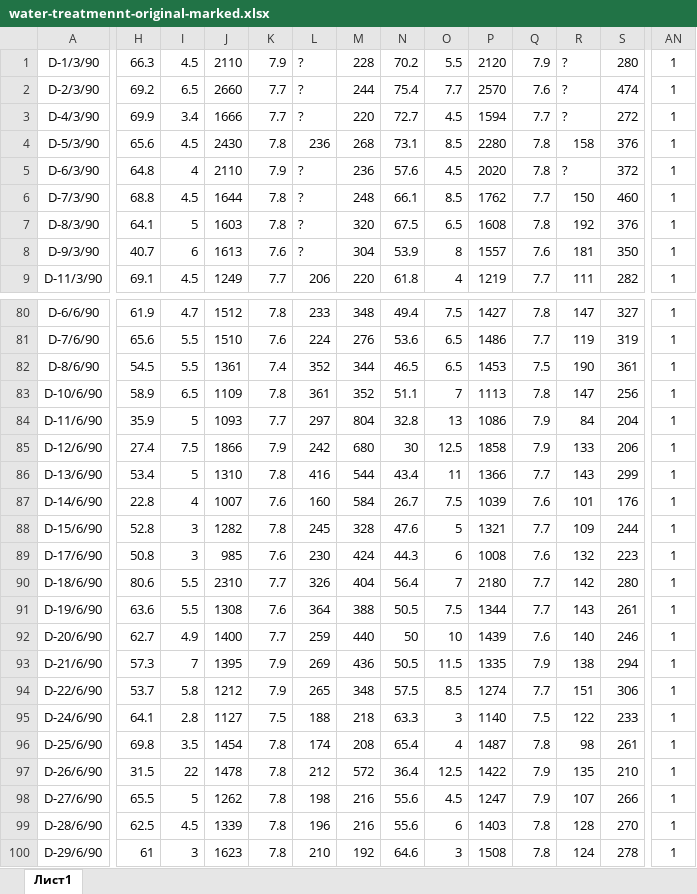
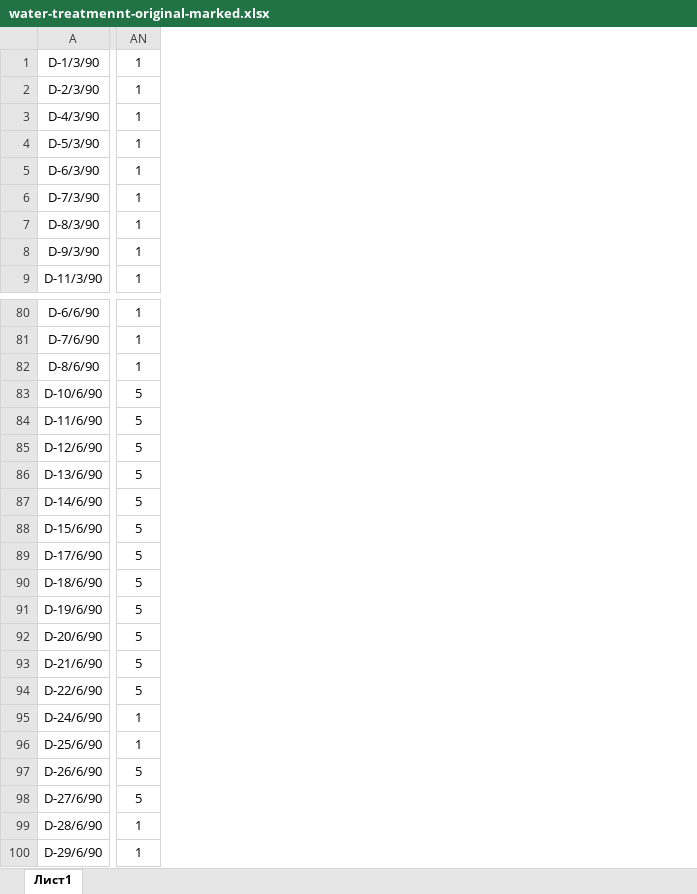
Before and after one commit to Gridbug/nsu_machine_learning_2020, an Excel workbook: Lab4/water-treatmennt-original-marked.xlsx, sheet Лист1, drawn as a sheet; only a part is shown, gaps mark what is left out; values as stored, in another font and other column widths than the file's, no borders; the diff covers the shown part only; the diff names each change by its address in the sheet, - before the commit and + after, or states it on an @@ line.

Commit message:
Fixed original data marking, removed kmeans data markings

```diff
--- a/Lab4/water-treatmennt-original-marked.xlsx (sheet Лист1)
+++ b/Lab4/water-treatmennt-original-marked.xlsx (sheet Лист1)
@@ column H hidden, rows 1-9: 66.3 | 69.2 | 69.9 | 65.6 | 64.8 | 68.8 | 64.1 | 40.7 | 69.1; rows 80-100: 61.9 | 65.6 | 54.5 | 58.9 | 35.9 | 27.4 | 53.4 | 22.8 | 52.8 | 50.8 | 80.6 | 63.6 | 62.7 | 57.3 | 53.7 | 64.1 | 69.8 | 31.5 | 65.5 | 62.5 | 61 @@
@@ column I hidden, rows 1-9: 4.5 | 6.5 | 3.4 | 4.5 | 4 | 4.5 | 5 | 6 | 4.5; rows 80-100: 4.7 | 5.5 | 5.5 | 6.5 | 5 | 7.5 | 5 | 4 | 3 | 3 | 5.5 | 5.5 | 4.9 | 7 | 5.8 | 2.8 | 3.5 | 22 | 5 | 4.5 | 3 @@
@@ column J hidden, rows 1-9: 2110 | 2660 | 1666 | 2430 | 2110 | 1644 | 1603 | 1613 | 1249; rows 80-100: 1512 | 1510 | 1361 | 1109 | 1093 | 1866 | 1310 | 1007 | 1282 | 985 | 2310 | 1308 | 1400 | 1395 | 1212 | 1127 | 1454 | 1478 | 1262 | 1339 | 1623 @@
@@ column K hidden, rows 1-9: 7.9 | 7.7 | 7.7 | 7.8 | 7.9 | 7.8 | 7.8 | 7.6 | 7.7; rows 80-100: 7.8 | 7.6 | 7.4 | 7.8 | 7.7 | 7.9 | 7.8 | 7.6 | 7.8 | 7.6 | 7.7 | 7.6 | 7.7 | 7.9 | 7.9 | 7.5 | 7.8 | 7.8 | 7.8 | 7.8 | 7.8 @@
@@ column L hidden, rows 1-9: ? | ? | ? | 236 | ? | ? | ? | ? | 206; rows 80-100: 233 | 224 | 352 | 361 | 297 | 242 | 416 | 160 | 245 | 230 | 326 | 364 | 259 | 269 | 265 | 188 | 174 | 212 | 198 | 196 | 210 @@
@@ column M hidden, rows 1-9: 228 | 244 | 220 | 268 | 236 | 248 | 320 | 304 | 220; rows 80-100: 348 | 276 | 344 | 352 | 804 | 680 | 544 | 584 | 328 | 424 | 404 | 388 | 440 | 436 | 348 | 218 | 208 | 572 | 216 | 216 | 192 @@
@@ column N hidden, rows 1-9: 70.2 | 75.4 | 72.7 | 73.1 | 57.6 | 66.1 | 67.5 | 53.9 | 61.8; rows 80-100: 49.4 | 53.6 | 46.5 | 51.1 | 32.8 | 30 | 43.4 | 26.7 | 47.6 | 44.3 | 56.4 | 50.5 | 50 | 50.5 | 57.5 | 63.3 | 65.4 | 36.4 | 55.6 | 55.6 | 64.6 @@
@@ column O hidden, rows 1-9: 5.5 | 7.7 | 4.5 | 8.5 | 4.5 | 8.5 | 6.5 | 8 | 4; rows 80-100: 7.5 | 6.5 | 6.5 | 7 | 13 | 12.5 | 11 | 7.5 | 5 | 6 | 7 | 7.5 | 10 | 11.5 | 8.5 | 3 | 4 | 12.5 | 4.5 | 6 | 3 @@
@@ column P hidden, rows 1-9: 2120 | 2570 | 1594 | 2280 | 2020 | 1762 | 1608 | 1557 | 1219; rows 80-100: 1427 | 1486 | 1453 | 1113 | 1086 | 1858 | 1366 | 1039 | 1321 | 1008 | 2180 | 1344 | 1439 | 1335 | 1274 | 1140 | 1487 | 1422 | 1247 | 1403 | 1508 @@
@@ column Q hidden, rows 1-9: 7.9 | 7.6 | 7.7 | 7.8 | 7.8 | 7.7 | 7.8 | 7.6 | 7.7; rows 80-100: 7.8 | 7.7 | 7.5 | 7.8 | 7.9 | 7.9 | 7.7 | 7.6 | 7.7 | 7.6 | 7.7 | 7.7 | 7.6 | 7.9 | 7.7 | 7.5 | 7.8 | 7.9 | 7.9 | 7.8 | 7.8 @@
@@ column R hidden, rows 1-9: ? | ? | ? | 158 | ? | 150 | 192 | 181 | 111; rows 80-100: 147 | 119 | 190 | 147 | 84 | 133 | 143 | 101 | 109 | 132 | 142 | 143 | 140 | 138 | 151 | 122 | 98 | 135 | 107 | 128 | 124 @@
@@ column S hidden, rows 1-9: 280 | 474 | 272 | 376 | 372 | 460 | 376 | 350 | 282; rows 80-100: 327 | 319 | 361 | 256 | 204 | 206 | 299 | 176 | 244 | 223 | 280 | 261 | 246 | 294 | 306 | 233 | 261 | 210 | 266 | 270 | 278 @@
-AN83:AN94: 1
+AN83:AN94: 5
-AN97:AN98: 1
+AN97:AN98: 5
```
Also changed, not shown: 103 edited cells elsewhere in this sheet, 2 other files.
